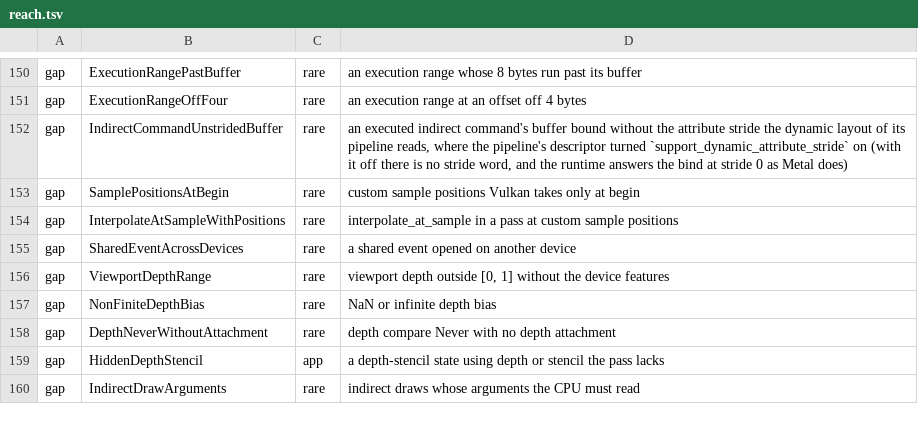
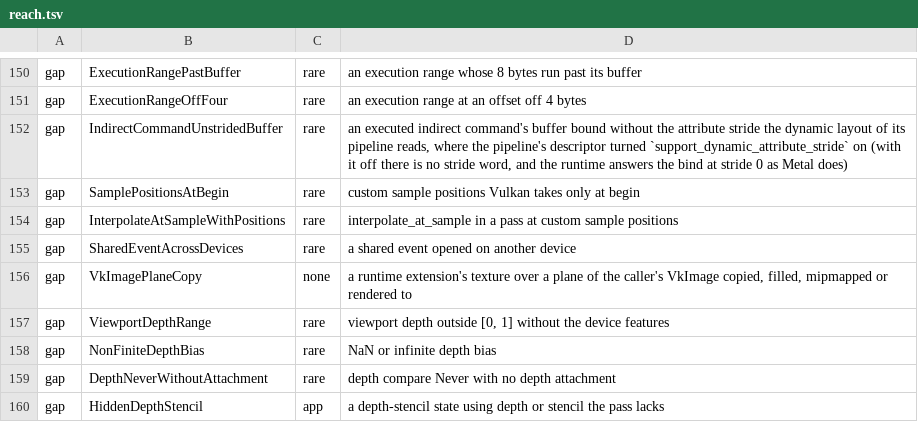
Before and after one commit to steelbrain/metal2vulkan, a TSV file: scripts/refusal-surface/reach.tsv, drawn as a sheet; only a part is shown, gaps mark what is left out; the shorter side is filled out with more unchanged rows.

Commit message:
Document the video plumbing; regenerate the refusal surface and the signatures table
- crates/metal2vulkan-runtime/README.md: the extra_queues option, the feature structures the
  listed video extensions take, DeviceHandles' extra queues and the sharing rule for them, the
  shared event's semaphore (signal-index counter, vk_wait, reserve_vk_signal), plane textures
  over the consumer's VkImage and their refusal, and Buffer::vk_host_memory.
- docs/REFUSALS.md regenerated (python3 scripts/refusal-surface/refusal_surface.py) for
  RuntimeGap::VkImagePlaneCopy and WrappedImageProblem::{Plane, PlaneFormat}; reach.tsv marks
  the gap `none` (a runtime extension's path). 0 variants without a reach mark or a basis.
- crates/metal2vulkan/tests/api_signatures.tsv blessed: 28 added records (ExtraQueue,
  VkEventWait, VkEventSignal, VkHostMemory, the new fields, methods and variants), none removed
  or changed.
- The extra-queue device test prints the video features enabled through the runtime's own
  query (listed_structures, listed_reported) and asserts each required one is on where its
  extension is enabled.

docs/METAL-COVERAGE.md and docs/CONFORMANCE-COVERAGE.md check current.

(cherry picked from commit bb2a4c2c6101458026253461402ac463c1bcb323)

```diff
--- a/scripts/refusal-surface/reach.tsv
+++ b/scripts/refusal-surface/reach.tsv
@@ -155,2 +155,3 @@ gap	InterpolateAtSampleWithPositions	rare	interpolate_at_sample in a pass at cus
 gap	SharedEventAcrossDevices	rare	a shared event opened on another device
+gap	VkImagePlaneCopy	none	a runtime extension's texture over a plane of the caller's VkImage copied, filled, mipmapped or rendered to
 gap	ViewportDepthRange	rare	viewport depth outside [0, 1] without the device features
```
Also changed, not shown: 4 other files.
